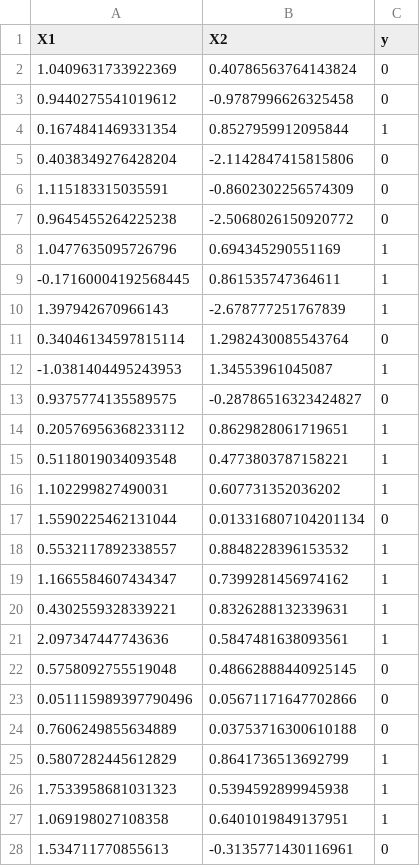
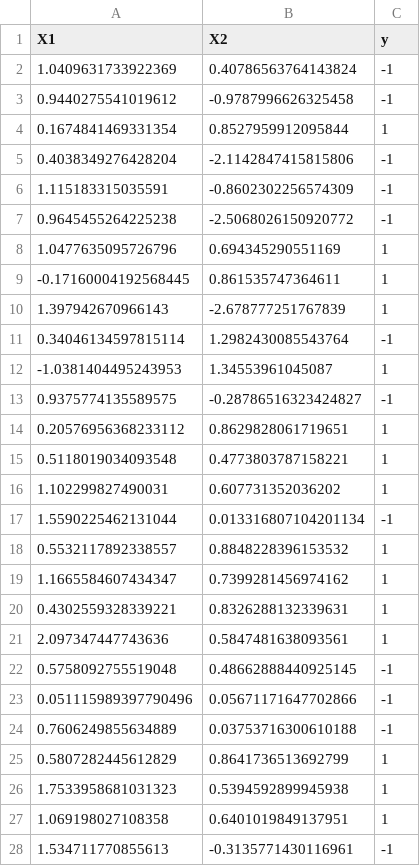
Before and after one commit to asif-jc/Support-Vector-Machine, a CSV file: DS1.csv, drawn as a sheet; only a part is shown; the diff covers the shown part only.

```diff
--- a/DS1.csv
+++ b/DS1.csv
@@ -1,8 +1,8 @@
 X1,X2,y
-1.0409631733922369,0.40786563764143824,0
-0.9440275541019612,-0.9787996626325458,0
+1.0409631733922369,0.40786563764143824,-1
+0.9440275541019612,-0.9787996626325458,-1
 0.1674841469331354,0.8527959912095844,1
-0.4038349276428204,-2.1142847415815806,0
-1.115183315035591,-0.8602302256574309,0
-0.9645455264225238,-2.5068026150920772,0
+0.4038349276428204,-2.1142847415815806,-1
+1.115183315035591,-0.8602302256574309,-1
+0.9645455264225238,-2.5068026150920772,-1
 1.0477635095726796,0.694345290551169,1
@@ -10,5 +10,5 @@ X1,X2,y
 1.397942670966143,-2.678777251767839,1
-0.34046134597815114,1.2982430085543764,0
+0.34046134597815114,1.2982430085543764,-1
 -1.0381404495243953,1.34553961045087,1
-0.9375774135589575,-0.28786516323424827,0
+0.9375774135589575,-0.28786516323424827,-1
 0.20576956368233112,0.8629828061719651,1
@@ -16,3 +16,3 @@ X1,X2,y
 1.102299827490031,0.607731352036202,1
-1.5590225462131044,0.013316807104201134,0
+1.5590225462131044,0.013316807104201134,-1
 0.5532117892338557,0.8848228396153532,1
@@ -21,5 +21,5 @@ X1,X2,y
 2.097347447743636,0.5847481638093561,1
-0.5758092755519048,0.48662888440925145,0
-0.051115989397790496,0.05671171647702866,0
-0.7606249855634889,0.03753716300610188,0
+0.5758092755519048,0.48662888440925145,-1
+0.051115989397790496,0.05671171647702866,-1
+0.7606249855634889,0.03753716300610188,-1
 0.5807282445612829,0.8641736513692799,1
@@ -27,2 +27,2 @@ X1,X2,y
 1.069198027108358,0.6401019849137951,1
-1.534711770855613,-0.3135771430116961,0
+1.534711770855613,-0.3135771430116961,-1
```
Also changed, not shown: 12 edited cells elsewhere in this file, 2 other files.
